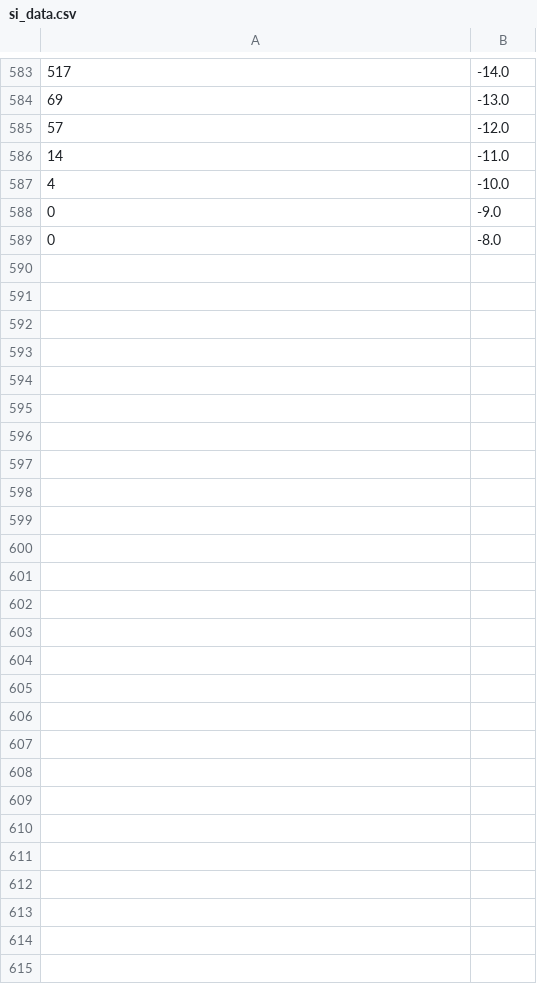
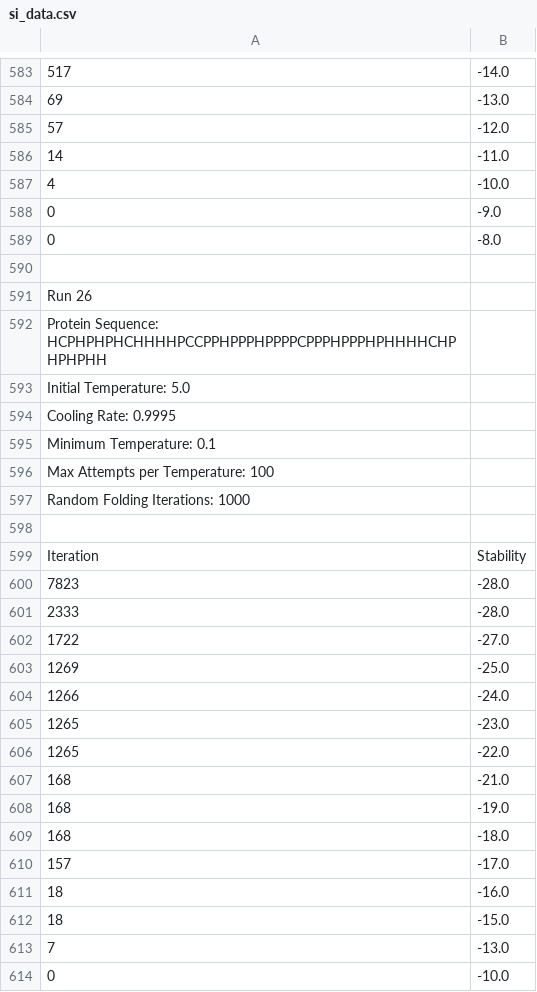
Before and after one commit to BL24837/team-eiwit, a CSV file: data/si_data.csv, drawn as a sheet; only a part is shown, gaps mark what is left out; the diff names each change by its address in the sheet, - before the commit and + after, or states it on an @@ line.

```diff
--- a/data/si_data.csv
+++ b/data/si_data.csv
+row 590: (empty)
+row 591: Run 26
+row 592: Protein Sequence: HCPHPHPHCHHHHPCCPPHPPPHPPPPCPPPHPPPHPHHHHCHPHPHPHH
+row 593: Initial Temperature: 5.0
+row 594: Cooling Rate: 0.9995
+row 595: Minimum Temperature: 0.1
+row 596: Max Attempts per Temperature: 100
+row 597: Random Folding Iterations: 1000
+row 598: (empty)
+row 599: Iteration | Stability
+row 600: 7823 | -28.0
+row 601: 2333 | -28.0
+row 602: 1722 | -27.0
+row 603: 1269 | -25.0
+row 604: 1266 | -24.0
+row 605: 1265 | -23.0
+row 606: 1265 | -22.0
+row 607: 168 | -21.0
+row 608: 168 | -19.0
+row 609: 168 | -18.0
+row 610: 157 | -17.0
+row 611: 18 | -16.0
+row 612: 18 | -15.0
+row 613: 7 | -13.0
+row 614: 0 | -10.0
```
Also changed, not shown: 43 other files.
